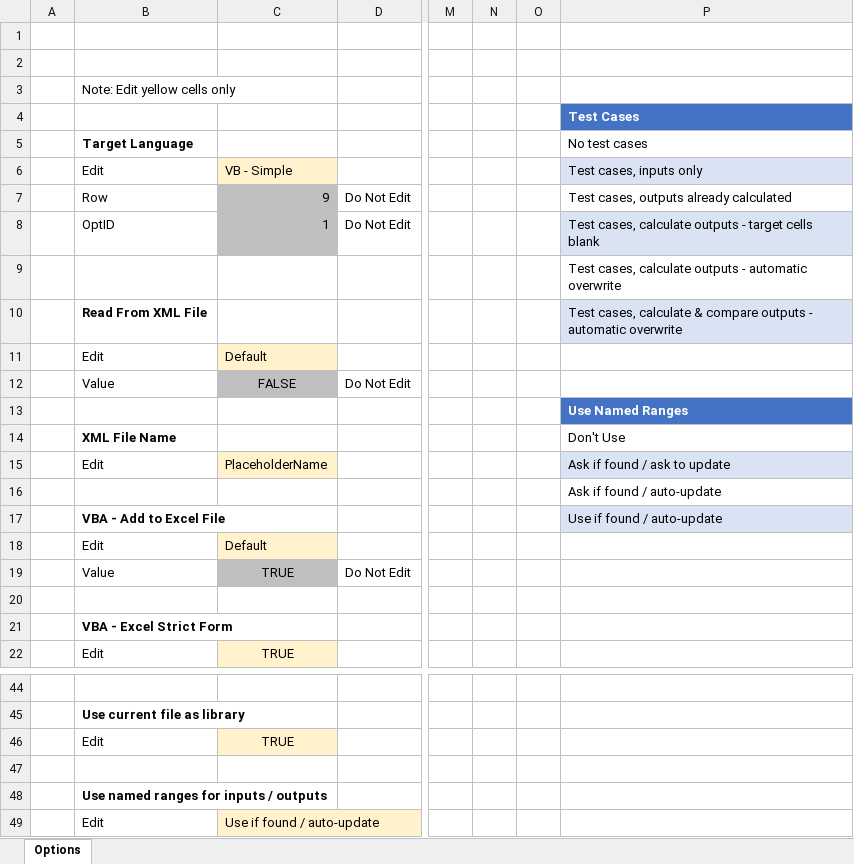
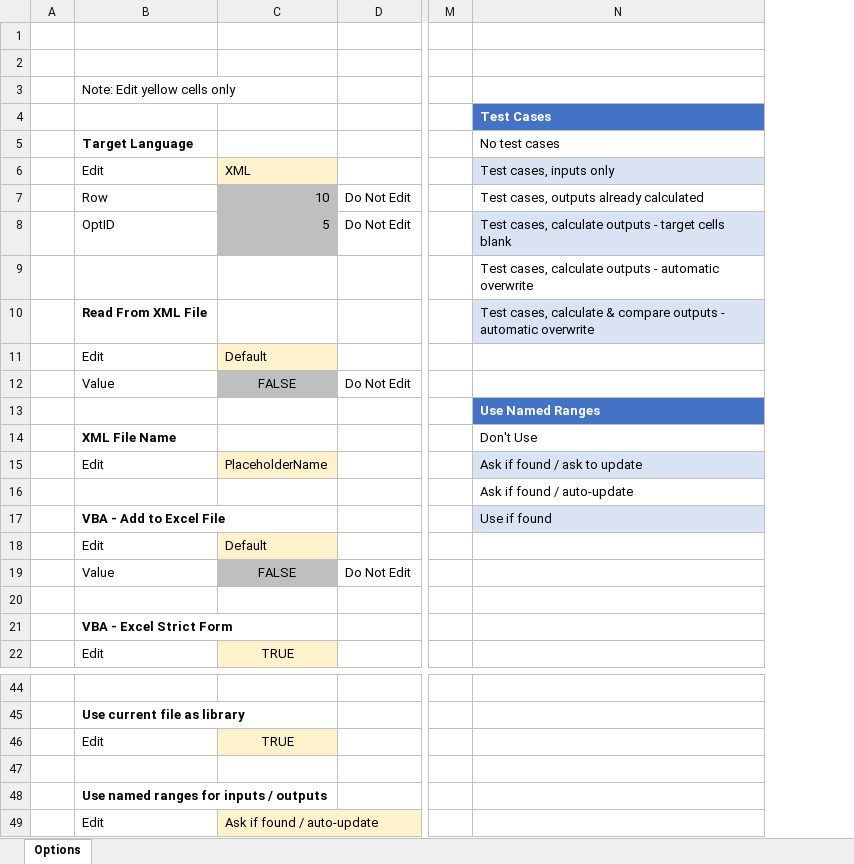
Before and after one commit to mathMatthew/spreadsheetCoder, an Excel workbook: SC.xlsm, sheet Options, drawn as a sheet; only a part is shown, gaps mark what is left out; values as stored, in another font and other column widths than the file's, no borders; table styles not drawn; removed rows and columns are numbered as before the commit, all else as after; the diff names each change by its address in the sheet, - before the commit and + after, or states it on an @@ line.

Commit message:
Add files via upload
Signed-off-by: mathMatthew <117708174+mathMatthew@users.noreply.github.com>

```diff
--- a/SC.xlsm (sheet Options)
+++ b/SC.xlsm (sheet Options)
-column N, empty
-column O, empty
-C6: VB - Simple
+C6: XML
-C7: 9
+C7: 10
-C8: 1
+C8: 5
-N17 (Test Cases): Use if found / auto-update
+N17 (Test Cases): Use if found
-C19: TRUE
+C19: FALSE
-C49: Use if found / auto-update
+C49: Ask if found / auto-update
```
